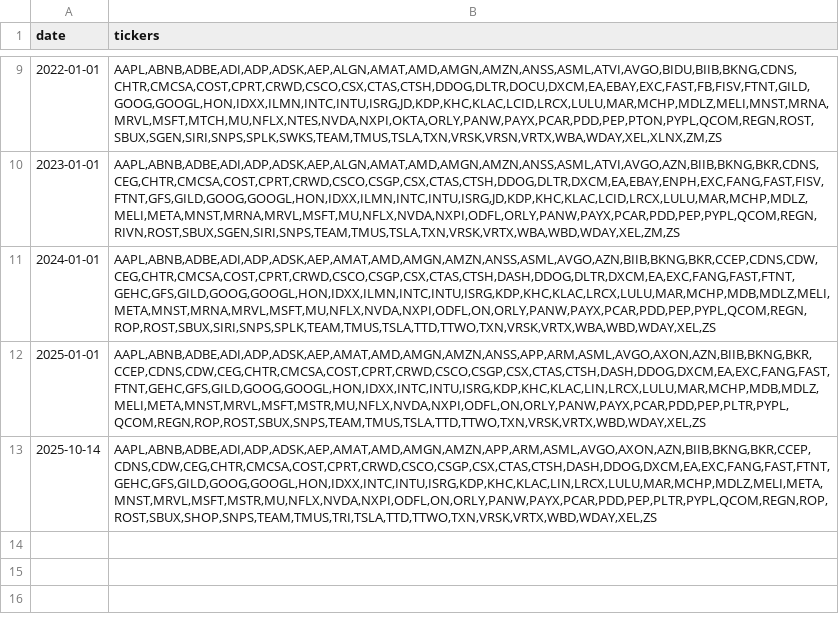
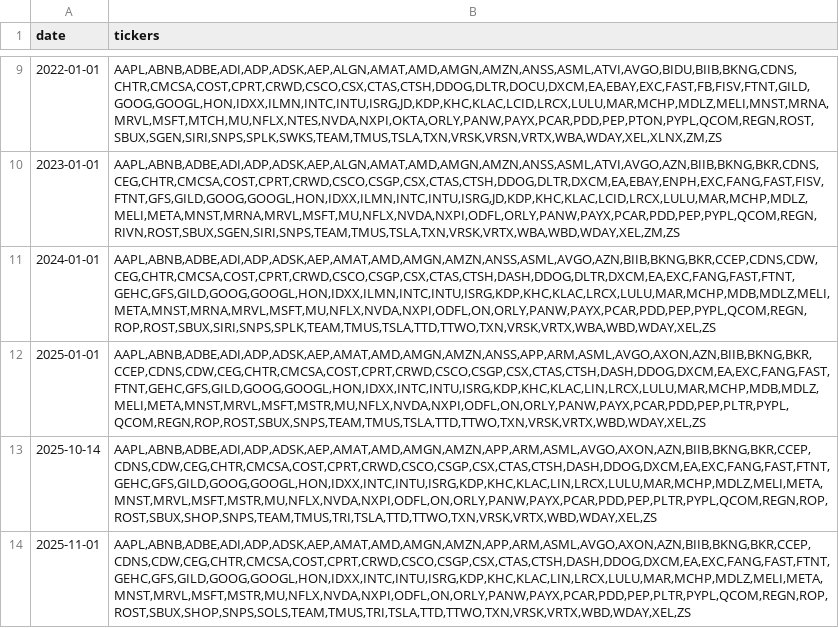
Before and after one commit to haitaomei/etf-historical, a CSV file: nasdaq100_historical_components.csv, drawn as a sheet; only a part is shown, gaps mark what is left out.

```diff
--- a/nasdaq100_historical_components.csv
+++ b/nasdaq100_historical_components.csv
@@ -13 +13,2 @@ date,tickers
 2025-10-14,"AAPL,ABNB,ADBE,ADI,ADP,ADSK,AEP,AMAT,AMD,AMGN,AMZN,APP,ARM,ASML,AVGO,AXON,AZN,BIIB,BKNG,BKR,CCEP,CDNS,CDW,CEG,CHTR,CMCSA,COST,CPRT,CRWD,CSCO,CSGP,CSX,CTAS,CTSH,DASH,DDOG,DXCM,EA,EXC,FANG,FAST,FTNT,GEHC,GFS,GILD,GOOG,GOOGL,HON,IDXX,INTC,INTU,ISRG,KDP,KHC,KLAC,LIN,LRCX,LULU,MAR,MCHP,MDLZ,MELI,META,MNST,MRVL,MSFT,MSTR,MU,NFLX,NVDA,NXPI,ODFL,ON,ORLY,PANW,PAYX,PCAR,PDD,PEP,PLTR,PYPL,QCOM,REGN,ROP,ROST,SBUX,SHOP,SNPS,TEAM,TMUS,TRI,TSLA,TTD,TTWO,TXN,VRSK,VRTX,WBD,WDAY,XEL,ZS"
+2025-11-01,"AAPL,ABNB,ADBE,ADI,ADP,ADSK,AEP,AMAT,AMD,AMGN,AMZN,APP,ARM,ASML,AVGO,AXON,AZN,BIIB,BKNG,BKR,CCEP,CDNS,CDW,CEG,CHTR,CMCSA,COST,CPRT,CRWD,CSCO,CSGP,CSX,CTAS,CTSH,DASH,DDOG,DXCM,EA,EXC,FANG,FAST,FTNT,GEHC,GFS,GILD,GOOG,GOOGL,HON,IDXX,INTC,INTU,ISRG,KDP,KHC,KLAC,LIN,LRCX,LULU,MAR,MCHP,MDLZ,MELI,META,MNST,MRVL,MSFT,MSTR,MU,NFLX,NVDA,NXPI,ODFL,ON,ORLY,PANW,PAYX,PCAR,PDD,PEP,PLTR,PYPL,QCOM,REGN,ROP,ROST,SBUX,SHOP,SNPS,SOLS,TEAM,TMUS,TRI,TSLA,TTD,TTWO,TXN,VRSK,VRTX,WBD,WDAY,XEL,ZS"
```
Also changed, not shown: 1 other file.
